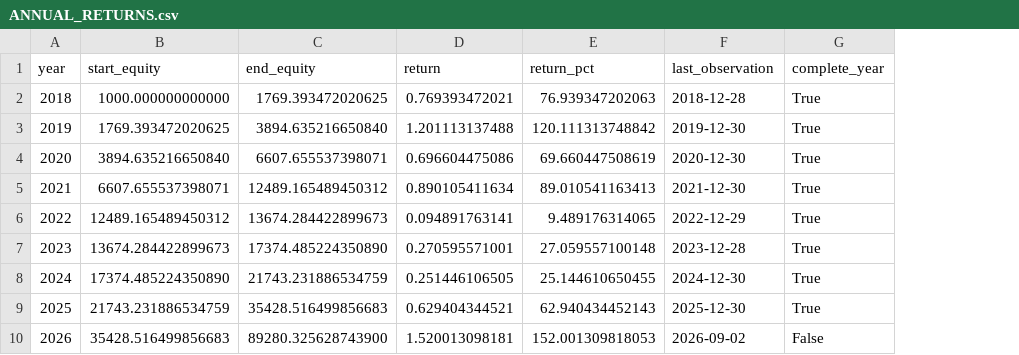
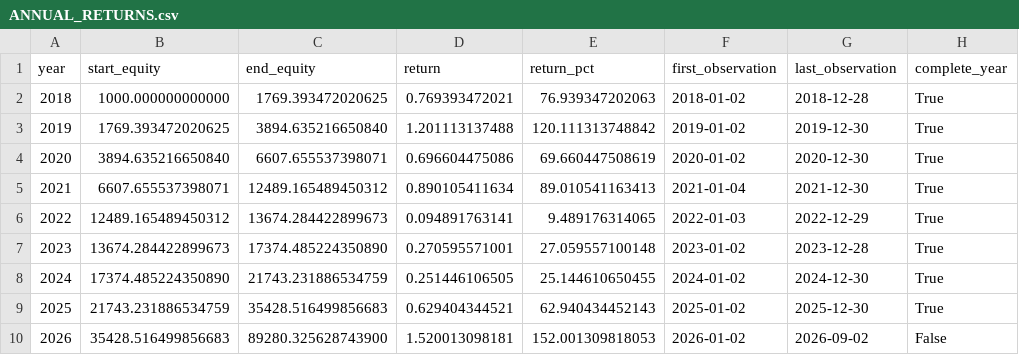
Before and after one commit to mycroft440/otimizacao, a CSV file: reports/latest/ANNUAL_RETURNS.csv, drawn as a sheet; the diff names each change by its address in the sheet, - before the commit and + after, or states it on an @@ line.

```diff
--- a/reports/latest/ANNUAL_RETURNS.csv
+++ b/reports/latest/ANNUAL_RETURNS.csv
+column F (first_observation), rows 2-10: 2018-01-02 | 2019-01-02 | 2020-01-02 | 2021-01-04 | 2022-01-03 | 2023-01-02 | 2024-01-02 | 2025-01-02 | 2026-01-02
```
Also changed, not shown: reports/latest/top_100.csv, 14 other files.
